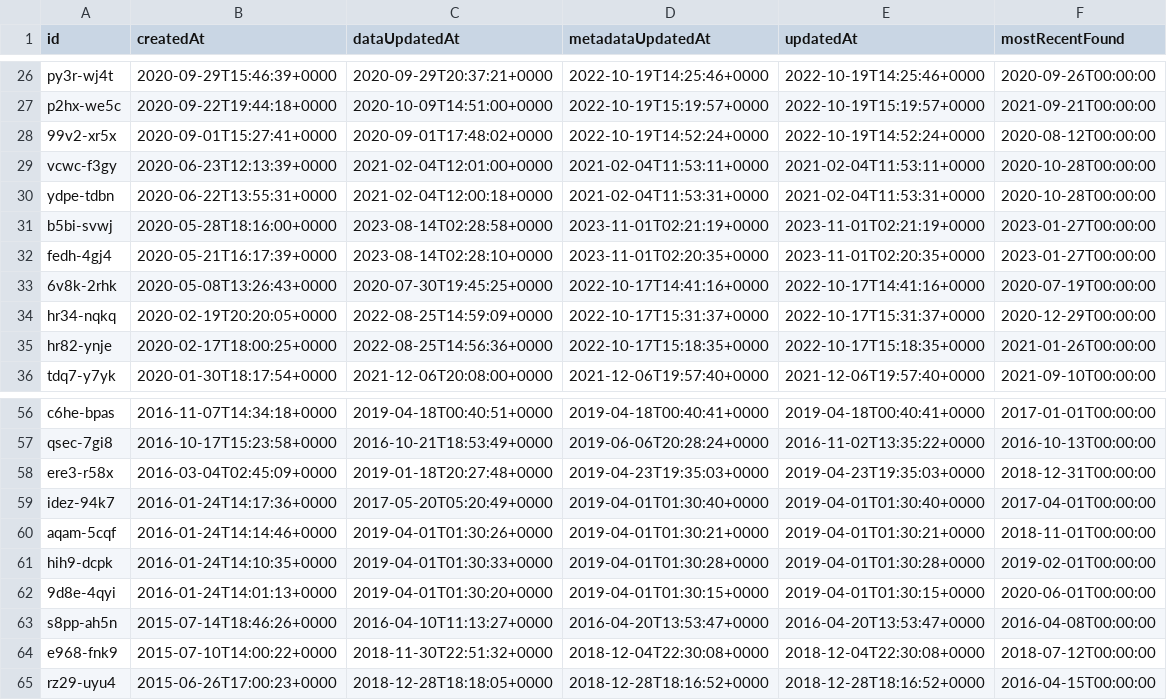
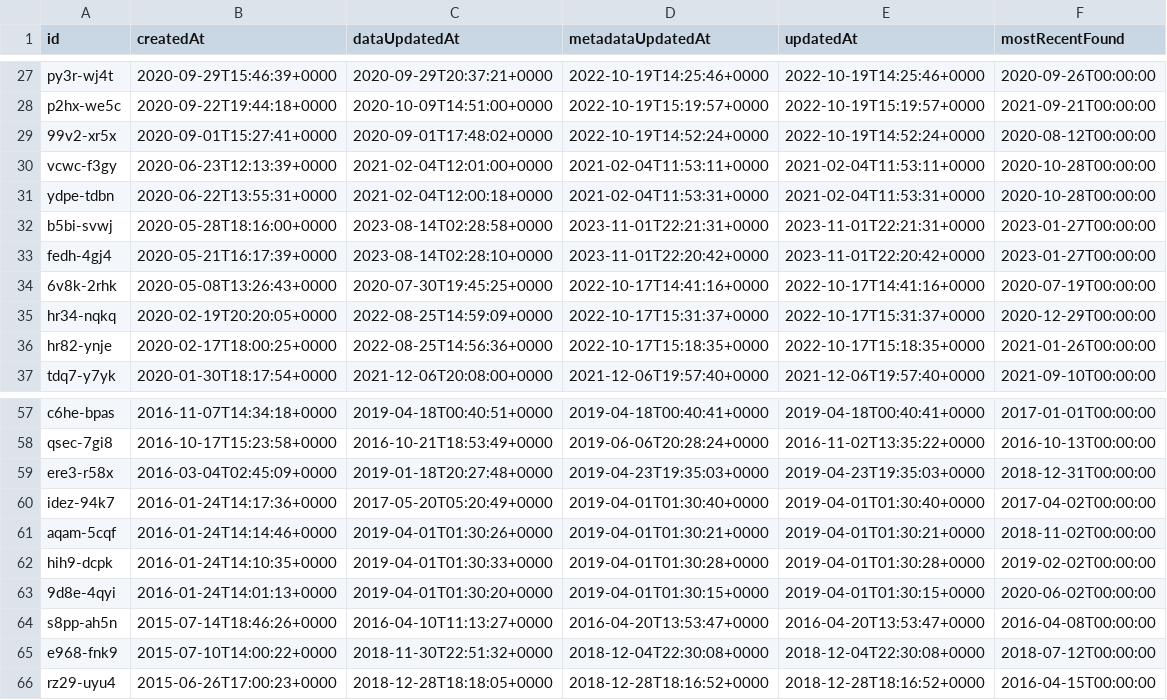
Before and after one commit to officeofperformancemanagement/socrata-qa-scripts, a CSV file: results/dataset_dates.csv, drawn as a sheet; only a part is shown, gaps mark what is left out; the diff covers the shown part only.

```diff
--- a/results/dataset_dates.csv
+++ b/results/dataset_dates.csv
@@ -30,4 +31,4 @@ vcwc-f3gy,2020-06-23T12:13:39+0000,2021-02-04T12:01:00+0000,2021-02-04T11:53:11+
 ydpe-tdbn,2020-06-22T13:55:31+0000,2021-02-04T12:00:18+0000,2021-02-04T11:53:31+0000,2021-02-04T11:53:31+0000,2020-10-28T00:00:00
-b5bi-svwj,2020-05-28T18:16:00+0000,2023-08-14T02:28:58+0000,2023-11-01T02:21:19+0000,2023-11-01T02:21:19+0000,2023-01-27T00:00:00
-fedh-4gj4,2020-05-21T16:17:39+0000,2023-08-14T02:28:10+0000,2023-11-01T02:20:35+0000,2023-11-01T02:20:35+0000,2023-01-27T00:00:00
+b5bi-svwj,2020-05-28T18:16:00+0000,2023-08-14T02:28:58+0000,2023-11-01T22:21:31+0000,2023-11-01T22:21:31+0000,2023-01-27T00:00:00
+fedh-4gj4,2020-05-21T16:17:39+0000,2023-08-14T02:28:10+0000,2023-11-01T22:20:42+0000,2023-11-01T22:20:42+0000,2023-01-27T00:00:00
 6v8k-2rhk,2020-05-08T13:26:43+0000,2020-07-30T19:45:25+0000,2022-10-17T14:41:16+0000,2022-10-17T14:41:16+0000,2020-07-19T00:00:00
@@ -58,6 +59,6 @@ qsec-7gi8,2016-10-17T15:23:58+0000,2016-10-21T18:53:49+0000,2019-06-06T20:28:24+
 ere3-r58x,2016-03-04T02:45:09+0000,2019-01-18T20:27:48+0000,2019-04-23T19:35:03+0000,2019-04-23T19:35:03+0000,2018-12-31T00:00:00
-idez-94k7,2016-01-24T14:17:36+0000,2017-05-20T05:20:49+0000,2019-04-01T01:30:40+0000,2019-04-01T01:30:40+0000,2017-04-01T00:00:00
-aqam-5cqf,2016-01-24T14:14:46+0000,2019-04-01T01:30:26+0000,2019-04-01T01:30:21+0000,2019-04-01T01:30:21+0000,2018-11-01T00:00:00
-hih9-dcpk,2016-01-24T14:10:35+0000,2019-04-01T01:30:33+0000,2019-04-01T01:30:28+0000,2019-04-01T01:30:28+0000,2019-02-01T00:00:00
-9d8e-4qyi,2016-01-24T14:01:13+0000,2019-04-01T01:30:20+0000,2019-04-01T01:30:15+0000,2019-04-01T01:30:15+0000,2020-06-01T00:00:00
+idez-94k7,2016-01-24T14:17:36+0000,2017-05-20T05:20:49+0000,2019-04-01T01:30:40+0000,2019-04-01T01:30:40+0000,2017-04-02T00:00:00
+aqam-5cqf,2016-01-24T14:14:46+0000,2019-04-01T01:30:26+0000,2019-04-01T01:30:21+0000,2019-04-01T01:30:21+0000,2018-11-02T00:00:00
+hih9-dcpk,2016-01-24T14:10:35+0000,2019-04-01T01:30:33+0000,2019-04-01T01:30:28+0000,2019-04-01T01:30:28+0000,2019-02-02T00:00:00
+9d8e-4qyi,2016-01-24T14:01:13+0000,2019-04-01T01:30:20+0000,2019-04-01T01:30:15+0000,2019-04-01T01:30:15+0000,2020-06-02T00:00:00
 s8pp-ah5n,2015-07-14T18:46:26+0000,2016-04-10T11:13:27+0000,2016-04-20T13:53:47+0000,2016-04-20T13:53:47+0000,2016-04-08T00:00:00
```
Also changed, not shown: 1 added row and 68 edited cells elsewhere in this file.
